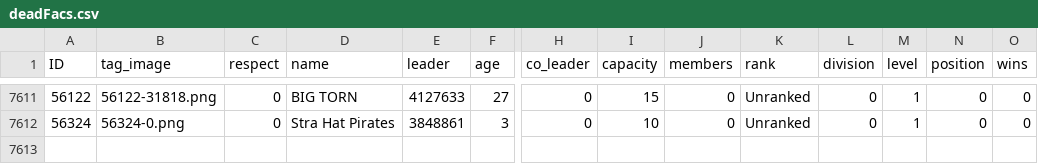
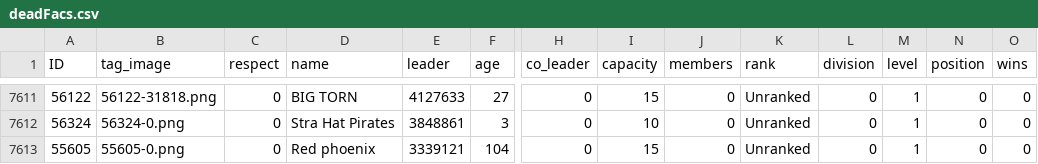
Before and after one commit to algisk/algisk.github.io, a CSV file: deadFacs.csv, drawn as a sheet; only a part is shown, gaps mark what is left out; rows hold the shown columns only; the diff names each change by its address in the sheet, - before the commit and + after, or states it on an @@ line.

```diff
--- a/deadFacs.csv
+++ b/deadFacs.csv
+row 7613: 55605 | 55605-0.png | 0 | Red phoenix | 3339121 | 104 | 0 | 15 | 0 | Unranked | 0 | 1 | 0 | 0
```
Also changed, not shown: 3 other files.
